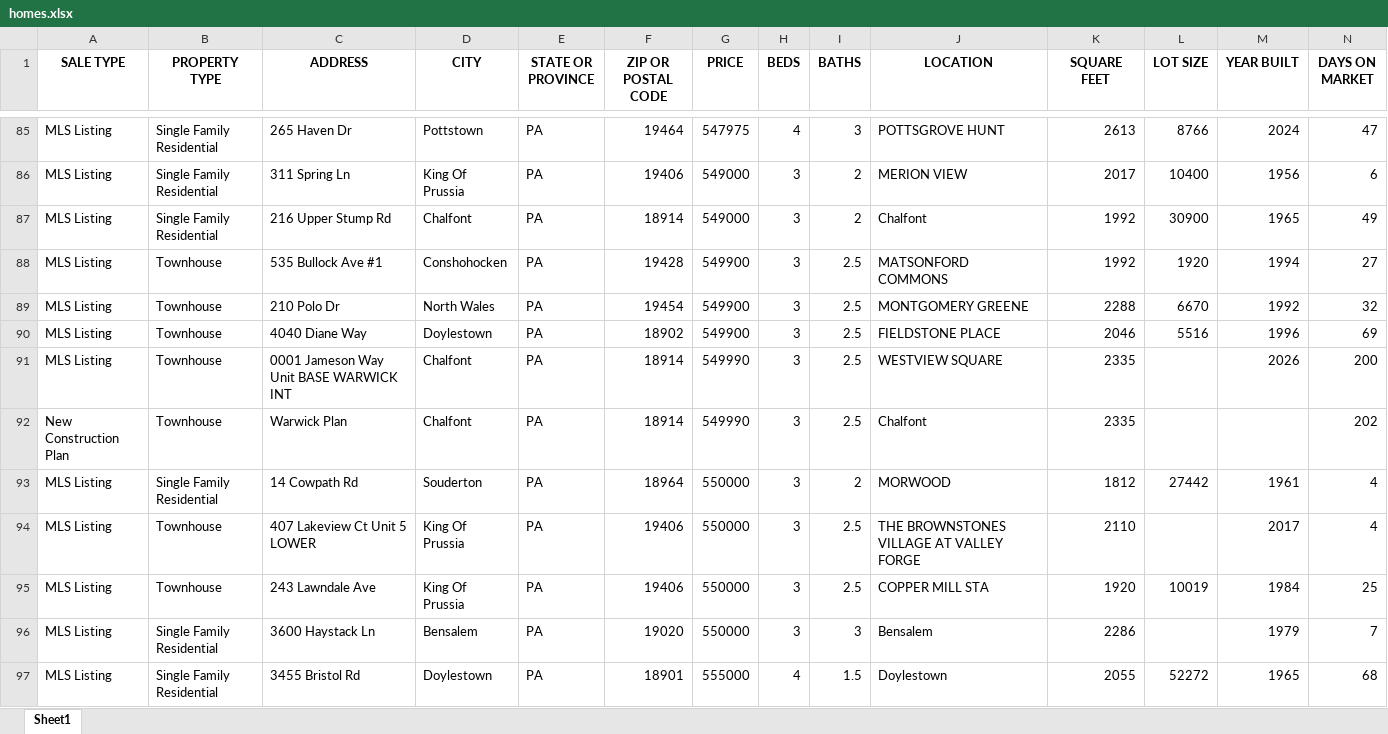
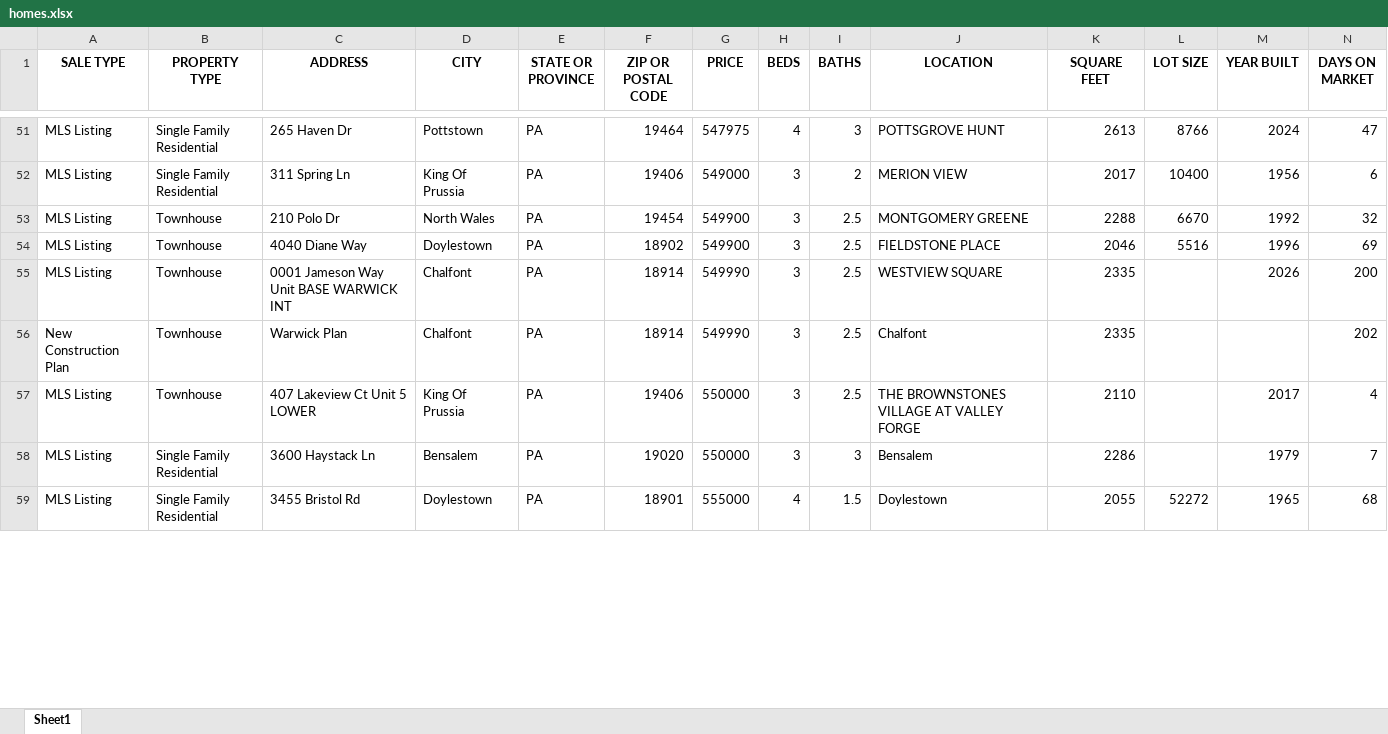
Before and after one commit to Hacker-2004/home-finder, an Excel workbook: homes.xlsx, sheet Sheet1, drawn as a sheet; only a part is shown, gaps mark what is left out; values as stored, in another font and other column widths than the file's, no borders; removed rows and columns are numbered as before the commit, all else as after; rows hold the shown columns only; the diff covers the shown part only; the diff names each change by its address in the sheet, - before the commit and + after, or states it on an @@ line.

```diff
--- a/homes.xlsx (sheet Sheet1)
+++ b/homes.xlsx (sheet Sheet1)
-row 87: MLS Listing | Single Family Residential | 216 Upper Stump Rd | Chalfont | PA | 18914 | 549000 | 3 | 2 | Chalfont | 1992 | 30900 | 1965 | 49
-row 88: MLS Listing | Townhouse | 535 Bullock Ave #1 | Conshohocken | PA | 19428 | 549900 | 3 | 2.5 | MATSONFORD COMMONS | 1992 | 1920 | 1994 | 27
-row 93: MLS Listing | Single Family Residential | 14 Cowpath Rd | Souderton | PA | 18964 | 550000 | 3 | 2 | MORWOOD | 1812 | 27442 | 1961 | 4
-row 95: MLS Listing | Townhouse | 243 Lawndale Ave | King Of Prussia | PA | 19406 | 550000 | 3 | 2.5 | COPPER MILL STA | 1920 | 10019 | 1984 | 25
```
Also changed, not shown: 6 added rows and 46 removed rows elsewhere in this sheet, 1 other file.
